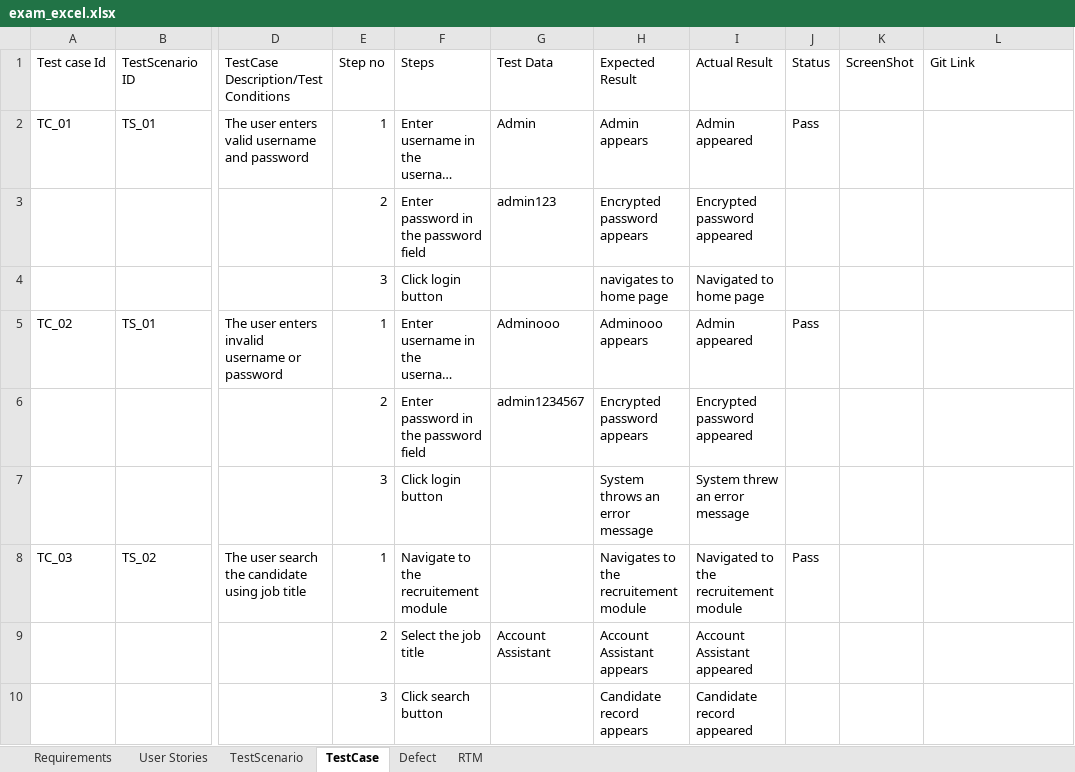
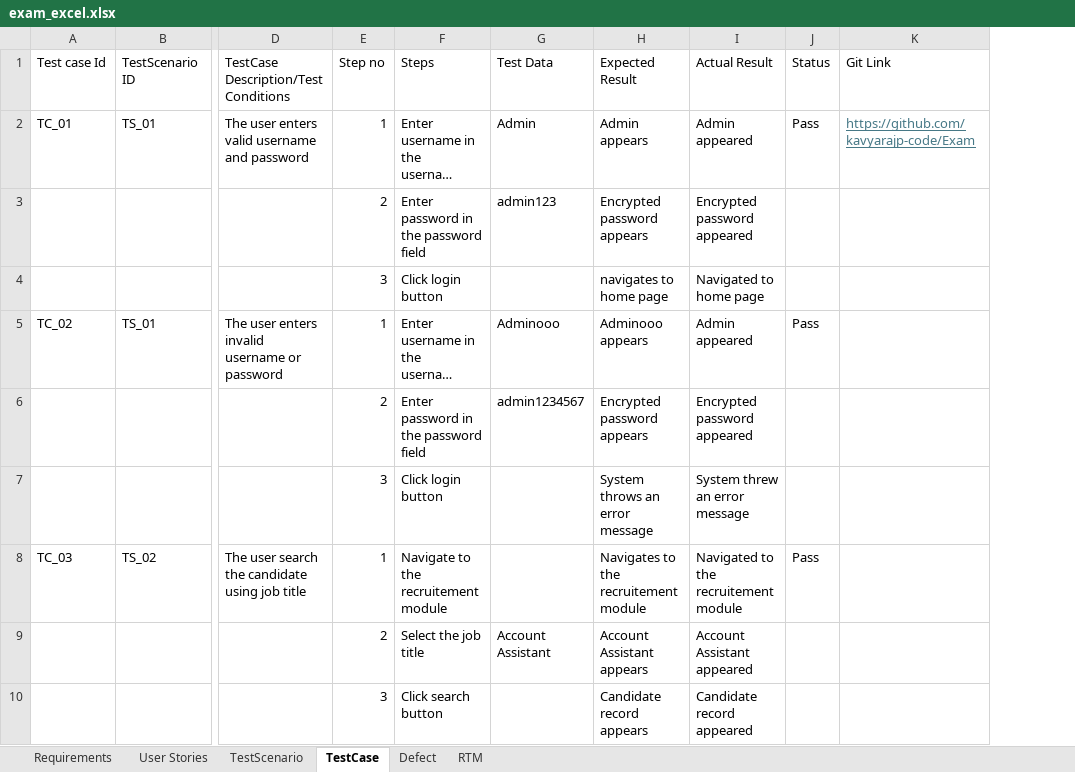
Before and after one commit to kavyarajp-code/Exam, an Excel workbook: exam_excel.xlsx, sheet TestCase, drawn as a sheet; only a part is shown, gaps mark what is left out; long unchanged cells end in …; values as stored, in another font and other column widths than the file's, no borders; removed rows and columns are numbered as before the commit, all else as after; the diff names each change by its address in the sheet, - before the commit and + after, or states it on an @@ line.

Commit message:
Add files via upload

```diff
--- a/exam_excel.xlsx (sheet TestCase)
+++ b/exam_excel.xlsx (sheet TestCase)
-column K (ScreenShot), empty
-K2 (Git Link): (empty)
+K2 (Git Link): https://github.com/kavyarajp-code/Exam
```
